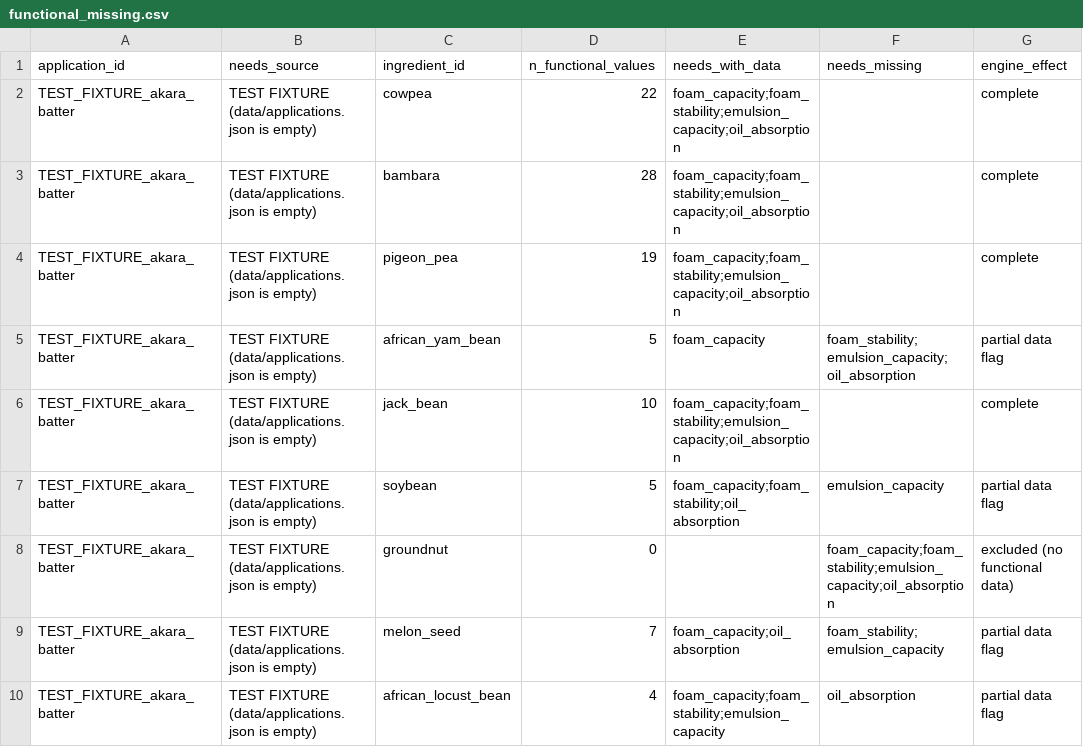
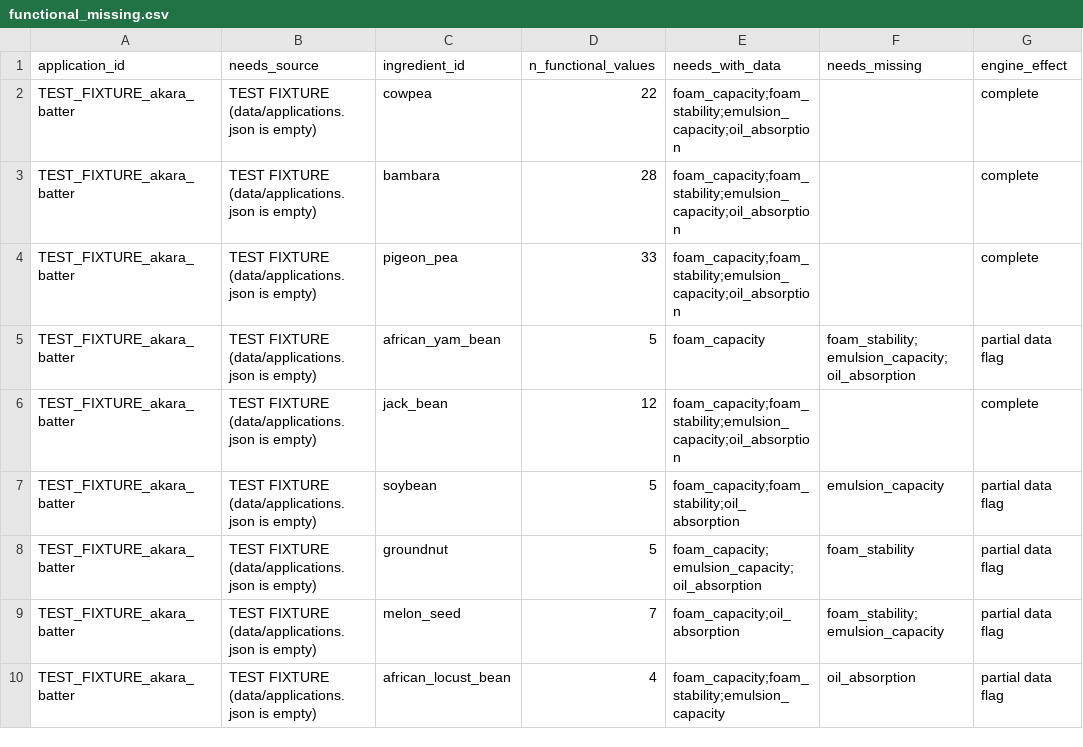
Before and after one commit to FeaRleSSLegend/hacktheforknigeria, a CSV file: training/reports/functional_missing.csv, drawn as a sheet.

```diff
--- a/training/reports/functional_missing.csv
+++ b/training/reports/functional_missing.csv
@@ -3,7 +3,7 @@ TEST_FIXTURE_akara_batter,TEST FIXTURE (data/applications.json is empty),cowpea,
 TEST_FIXTURE_akara_batter,TEST FIXTURE (data/applications.json is empty),bambara,28,foam_capacity;foam_stability;emulsion_capacity;oil_absorption,,complete
-TEST_FIXTURE_akara_batter,TEST FIXTURE (data/applications.json is empty),pigeon_pea,19,foam_capacity;foam_stability;emulsion_capacity;oil_absorption,,complete
+TEST_FIXTURE_akara_batter,TEST FIXTURE (data/applications.json is empty),pigeon_pea,33,foam_capacity;foam_stability;emulsion_capacity;oil_absorption,,complete
 TEST_FIXTURE_akara_batter,TEST FIXTURE (data/applications.json is empty),african_yam_bean,5,foam_capacity,foam_stability;emulsion_capacity;oil_absorption,partial data flag
-TEST_FIXTURE_akara_batter,TEST FIXTURE (data/applications.json is empty),jack_bean,10,foam_capacity;foam_stability;emulsion_capacity;oil_absorption,,complete
+TEST_FIXTURE_akara_batter,TEST FIXTURE (data/applications.json is empty),jack_bean,12,foam_capacity;foam_stability;emulsion_capacity;oil_absorption,,complete
 TEST_FIXTURE_akara_batter,TEST FIXTURE (data/applications.json is empty),soybean,5,foam_capacity;foam_stability;oil_absorption,emulsion_capacity,partial data flag
-TEST_FIXTURE_akara_batter,TEST FIXTURE (data/applications.json is empty),groundnut,0,,foam_capacity;foam_stability;emulsion_capacity;oil_absorption,excluded (no functional data)
+TEST_FIXTURE_akara_batter,TEST FIXTURE (data/applications.json is empty),groundnut,5,foam_capacity;emulsion_capacity;oil_absorption,foam_stability,partial data flag
 TEST_FIXTURE_akara_batter,TEST FIXTURE (data/applications.json is empty),melon_seed,7,foam_capacity;oil_absorption,foam_stability;emulsion_capacity,partial data flag
```
Also changed, not shown: data/functional_properties.csv, training/mappings/paper_baseline.csv, 39 other files.
